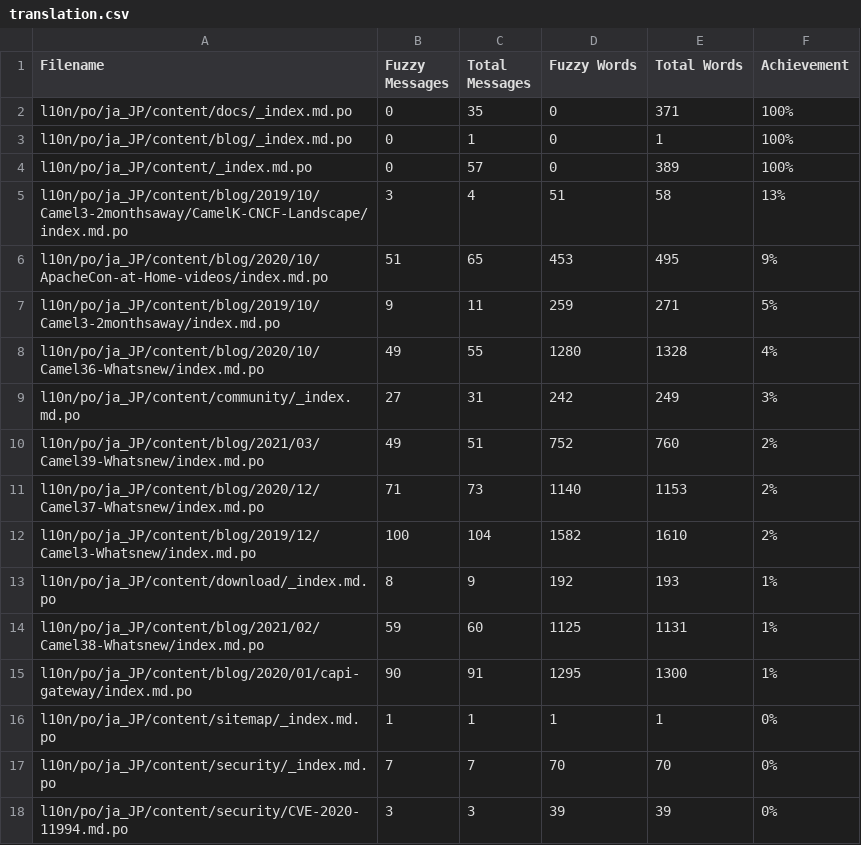
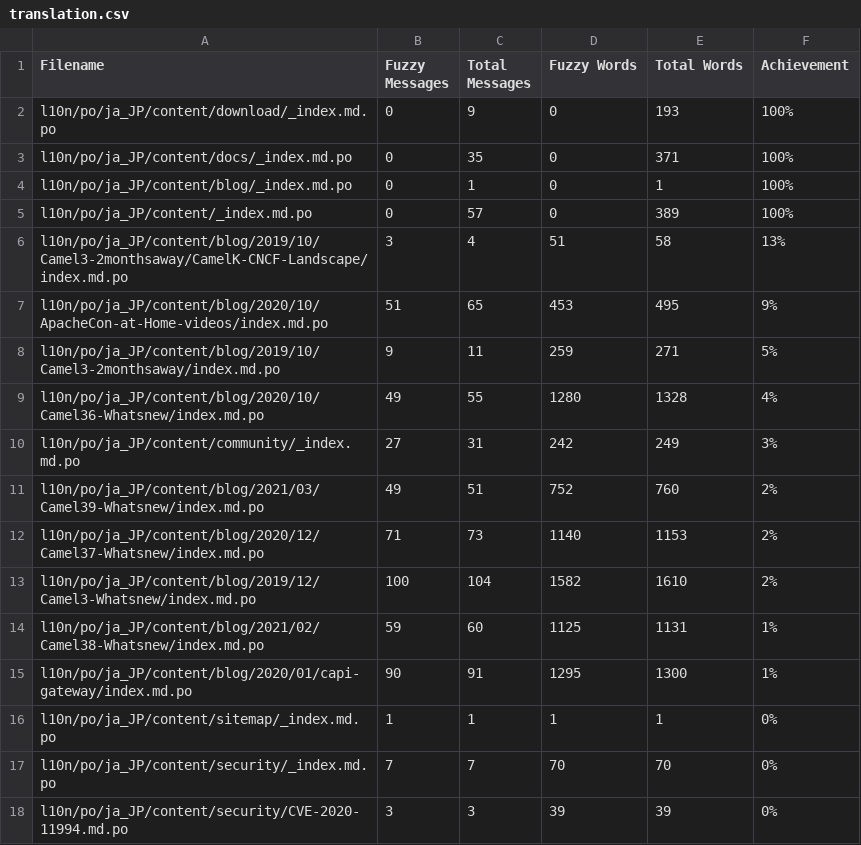
Before and after one commit to jcug-oss/camel-ja, a CSV file: l10n/stats/translation.csv, drawn as a sheet; only a part is shown.

```diff
--- a/l10n/stats/translation.csv
+++ b/l10n/stats/translation.csv
@@ -1,2 +1,3 @@
 Filename, Fuzzy Messages, Total Messages, Fuzzy Words, Total Words, Achievement
+l10n/po/ja_JP/content/download/_index.md.po, 0, 9, 0, 193 ,100%
 l10n/po/ja_JP/content/docs/_index.md.po, 0, 35, 0, 371 ,100%
@@ -12,3 +13,2 @@ l10n/po/ja_JP/content/blog/2020/12/Camel37-Whatsnew/index.md.po, 71, 73, 1140, 1
 l10n/po/ja_JP/content/blog/2019/12/Camel3-Whatsnew/index.md.po, 100, 104, 1582, 1610 ,2%
-l10n/po/ja_JP/content/download/_index.md.po, 8, 9, 192, 193 ,1%
 l10n/po/ja_JP/content/blog/2021/02/Camel38-Whatsnew/index.md.po, 59, 60, 1125, 1131 ,1%
```
